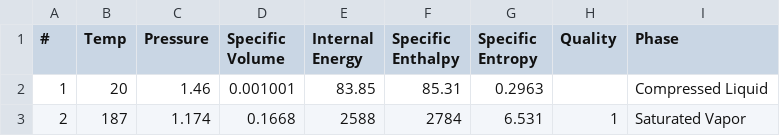
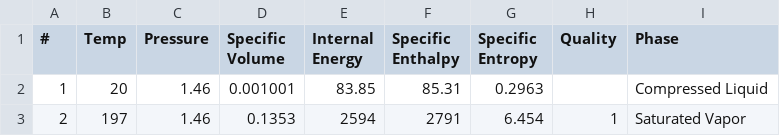
Before and after one commit to GabrielFrais/STP, a CSV file: Caldeira agua vapor.csv, drawn as a sheet.

Commit message:
Update Caldeira agua vapor.csv

```diff
--- a/Caldeira agua vapor.csv
+++ b/Caldeira agua vapor.csv
@@ -2,2 +2,2 @@
 1,20,1.46,0.001001,83.85,85.31,0.2963,,Compressed Liquid
-2,187,1.174,0.1668,2588,2784,6.531,1,Saturated Vapor
+2,197,1.46,0.1353,2594,2791,6.454,1,Saturated Vapor
```
